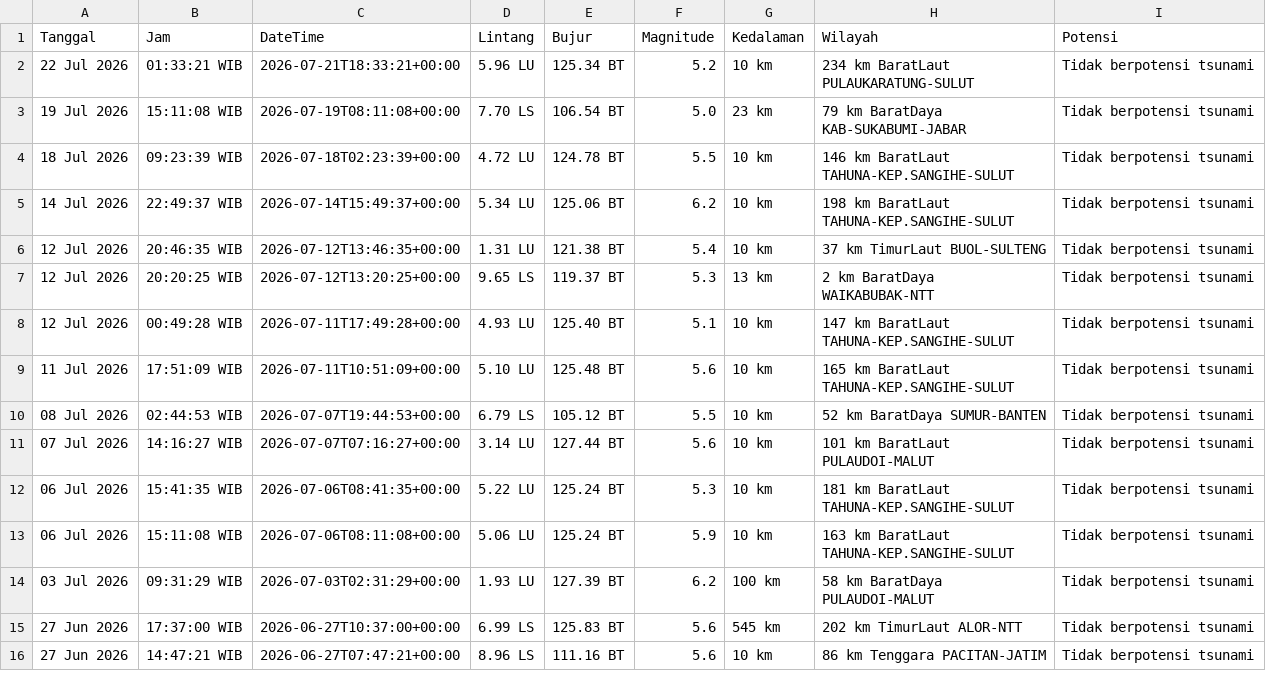
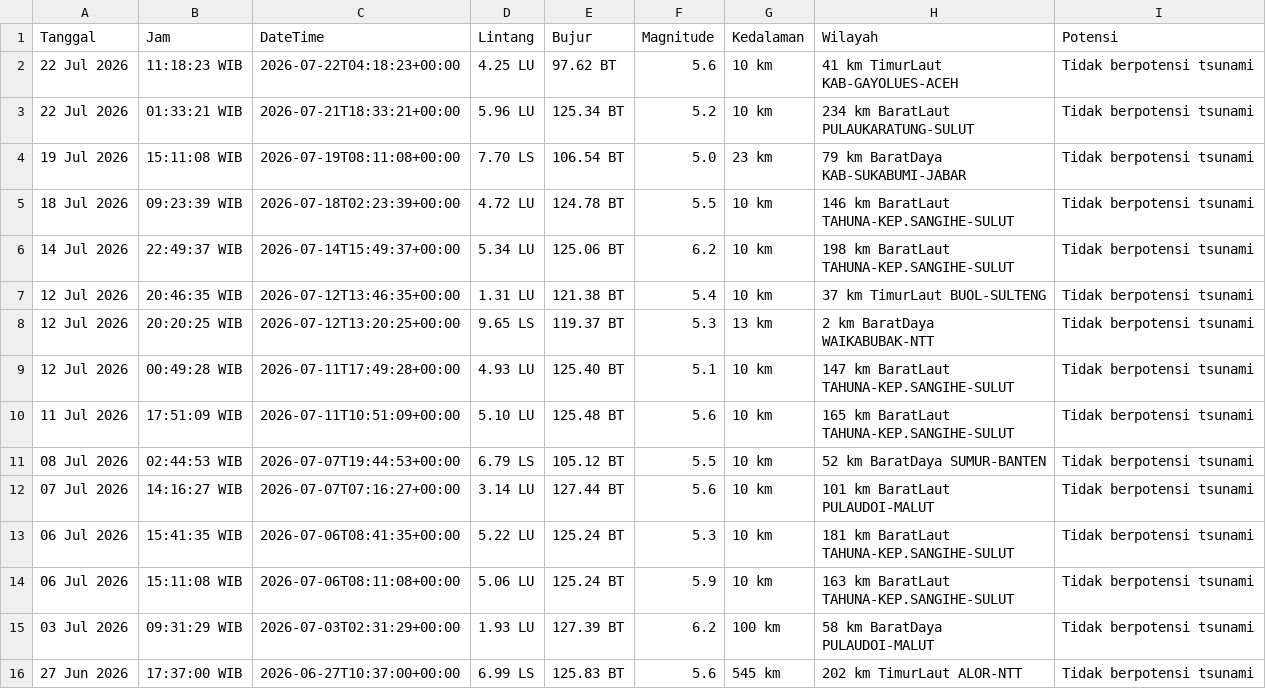
Before and after one commit to 4RGY/analisis-gempa-indonesia, a CSV file: data/gempa_terkini.csv, drawn as a sheet.

```diff
--- a/data/gempa_terkini.csv
+++ b/data/gempa_terkini.csv
@@ -1,2 +1,3 @@
 Tanggal,Jam,DateTime,Lintang,Bujur,Magnitude,Kedalaman,Wilayah,Potensi
+22 Jul 2026,11:18:23 WIB,2026-07-22T04:18:23+00:00,4.25 LU,97.62 BT,5.6,10 km,41 km TimurLaut KAB-GAYOLUES-ACEH,Tidak berpotensi tsunami
 22 Jul 2026,01:33:21 WIB,2026-07-21T18:33:21+00:00,5.96 LU,125.34 BT,5.2,10 km,234 km BaratLaut PULAUKARATUNG-SULUT,Tidak berpotensi tsunami
@@ -15,2 +16 @@ Tanggal,Jam,DateTime,Lintang,Bujur,Magnitude,Kedalaman,Wilayah,Potensi
 27 Jun 2026,17:37:00 WIB,2026-06-27T10:37:00+00:00,6.99 LS,125.83 BT,5.6,545 km,202 km TimurLaut ALOR-NTT,Tidak berpotensi tsunami
-27 Jun 2026,14:47:21 WIB,2026-06-27T07:47:21+00:00,8.96 LS,111.16 BT,5.6,10 km,86 km Tenggara PACITAN-JATIM,Tidak berpotensi tsunami
```
